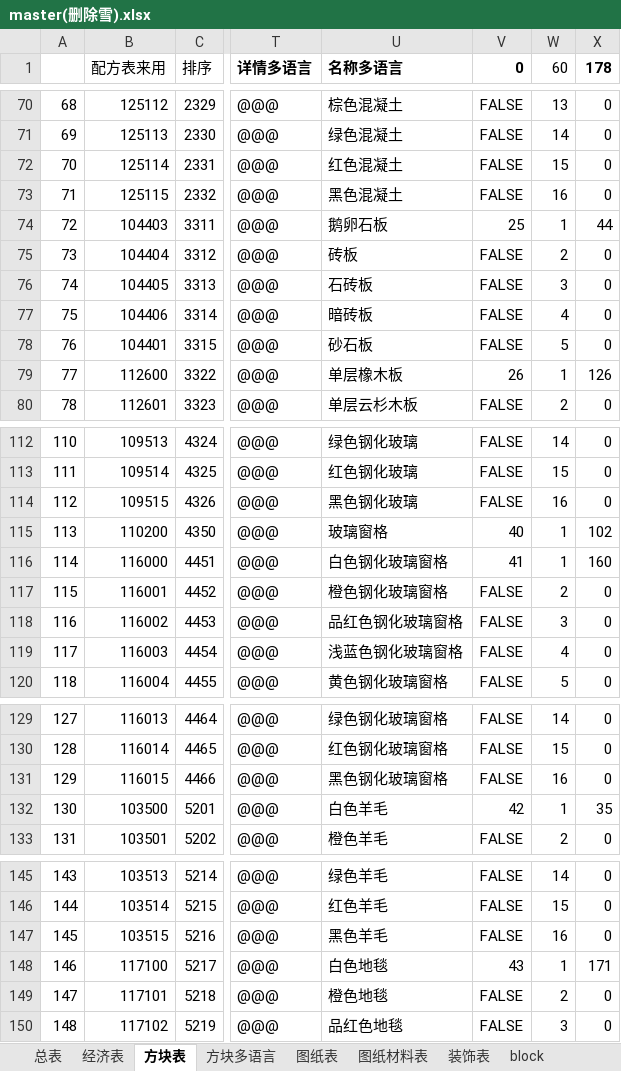
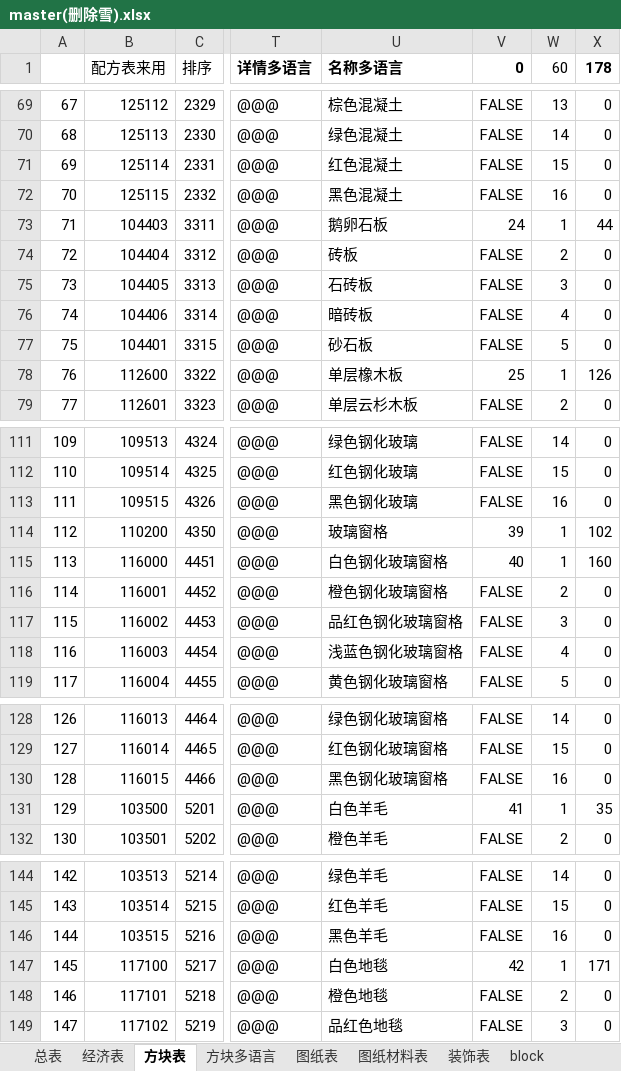
Before and after one commit to heliaoyuan10086/Game, an Excel workbook: BlockCity/master(删除雪).xlsx, sheet 方块表, drawn as a sheet; only a part is shown, gaps mark what is left out; values as stored, in another font and other column widths than the file's, no borders; conditional formats not drawn; addresses are those after the commit; the diff covers the shown part only; the diff names each change by its address in the sheet, - before the commit and + after, or states it on an @@ line.

```diff
--- a/BlockCity/master(删除雪).xlsx (sheet 方块表)
+++ b/BlockCity/master(删除雪).xlsx (sheet 方块表)
@@ column A renumbered between rows 41 and 179 @@
-V73 (0): 25
+V73 (0): 24
-V78 (0): 26
+V78 (0): 25
-V114 (0): 40
+V114 (0): 39
-V115 (0): 41
+V115 (0): 40
-V131 (0): 42
+V131 (0): 41
-V147 (0): 43
+V147 (0): 42
```
Also changed, not shown: 1 added row, 1 removed row and 42 edited cells elsewhere in this sheet, sheet block, formulas that keep their value, 17 other files.
